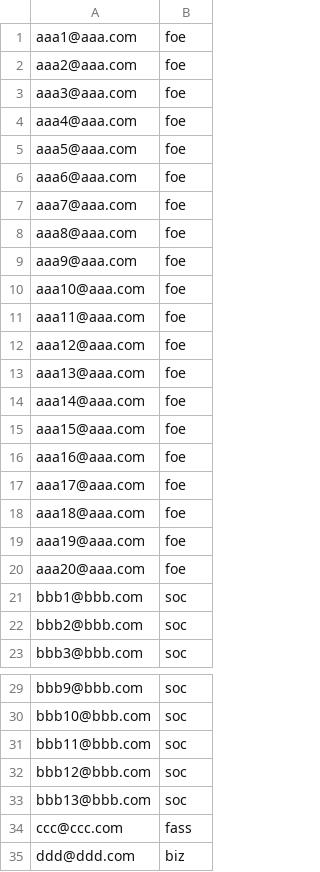
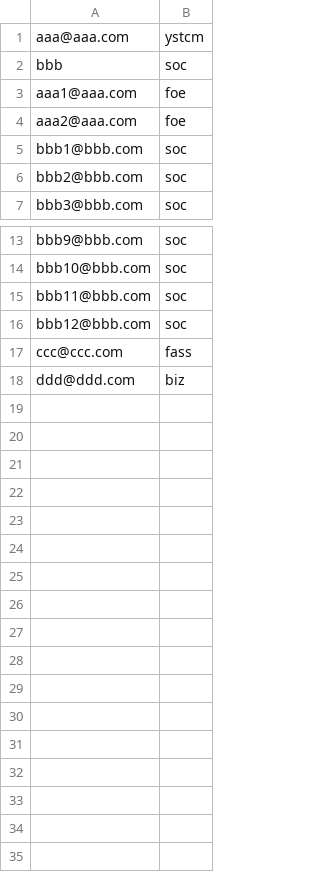
Before and after one commit to ksami/fyp, a CSV file: sample.csv, drawn as a sheet; only a part is shown, gaps mark what is left out.

Commit message:
sample csv input

```diff
--- a/sample.csv
+++ b/sample.csv
@@ -1,21 +1,5 @@
+aaa@aaa.com,ystcm
+bbb,soc
 aaa1@aaa.com,foe
 aaa2@aaa.com,foe
-aaa3@aaa.com,foe
-aaa4@aaa.com,foe
-aaa5@aaa.com,foe
-aaa6@aaa.com,foe
-aaa7@aaa.com,foe
-aaa8@aaa.com,foe
-aaa9@aaa.com,foe
-aaa10@aaa.com,foe
-aaa11@aaa.com,foe
-aaa12@aaa.com,foe
-aaa13@aaa.com,foe
-aaa14@aaa.com,foe
-aaa15@aaa.com,foe
-aaa16@aaa.com,foe
-aaa17@aaa.com,foe
-aaa18@aaa.com,foe
-aaa19@aaa.com,foe
-aaa20@aaa.com,foe
 bbb1@bbb.com,soc
@@ -32,3 +16,2 @@ bbb11@bbb.com,soc
 bbb12@bbb.com,soc
-bbb13@bbb.com,soc
 ccc@ccc.com,fass
```
